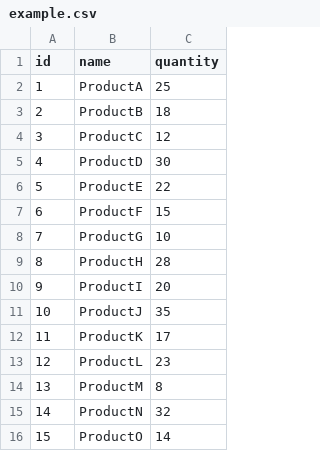
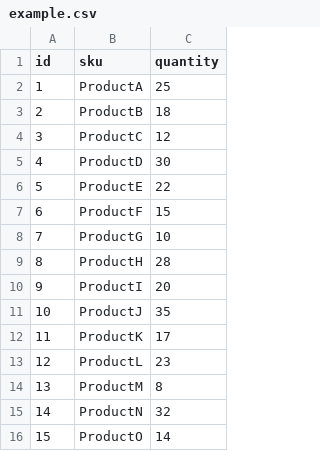
Before and after one commit to metinbaris/inventory-bundle, a CSV file: example.csv, drawn as a sheet.

```diff
--- a/example.csv
+++ b/example.csv
@@ -1,2 +1,2 @@
-id,name,quantity
+id,sku,quantity
 1,ProductA,25
```
Also changed, not shown: 2 other files.
